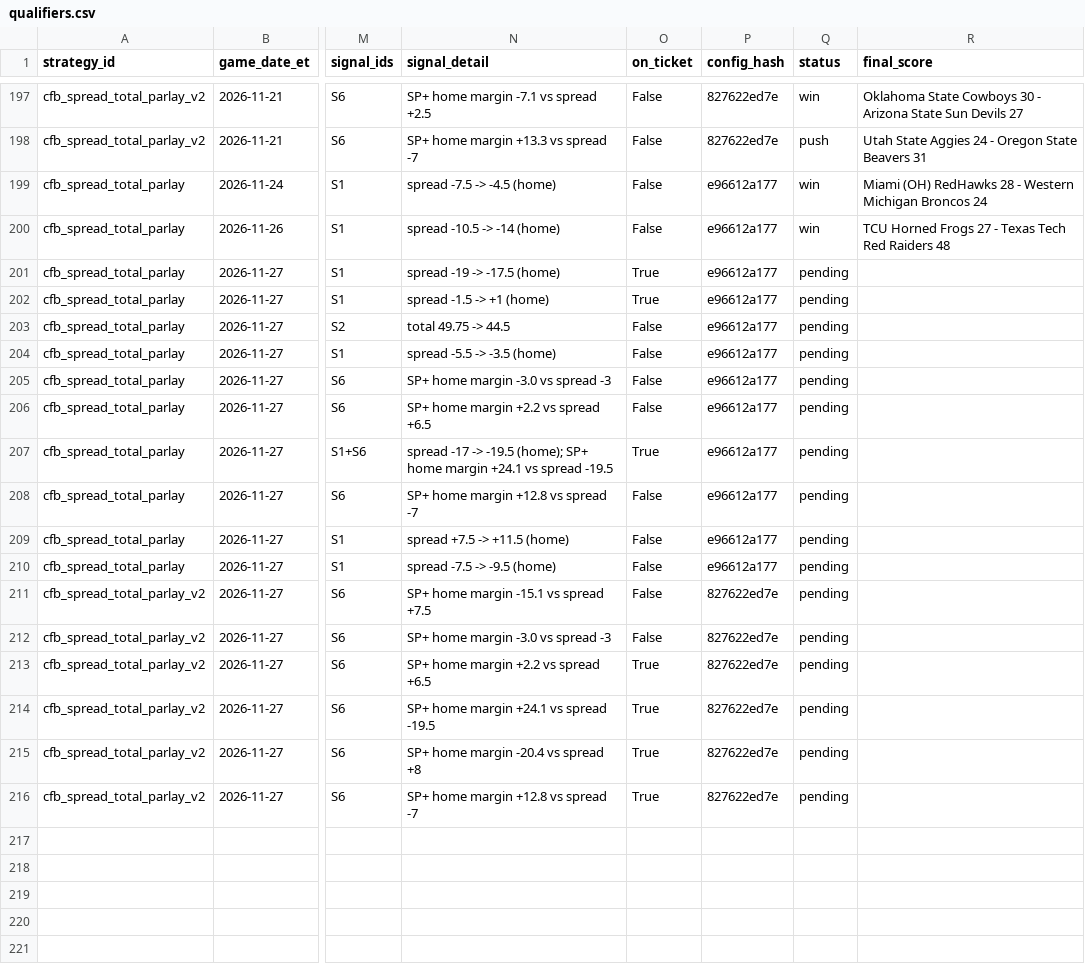
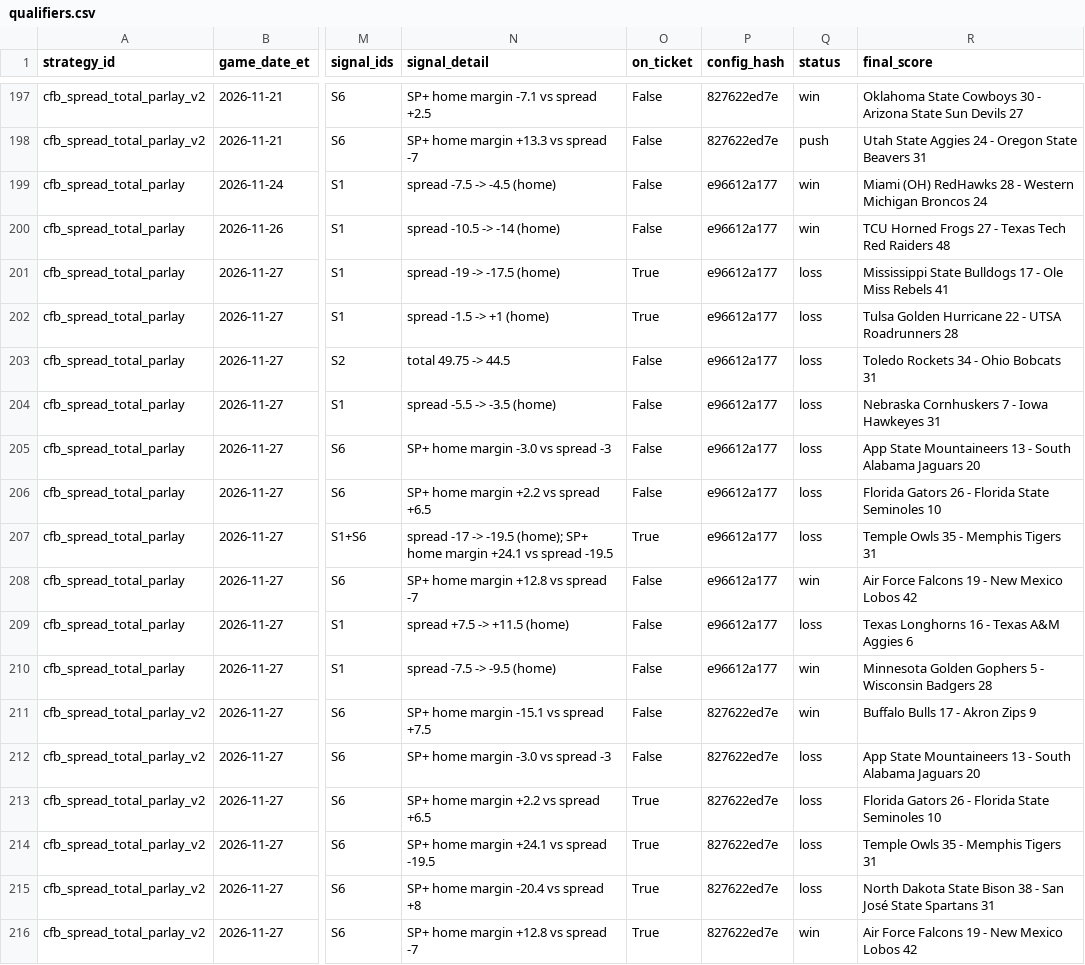
Before and after one commit to gitchrisqueen/panthera, a CSV file: data/ncaaf/tickets/qualifiers.csv, drawn as a sheet; only a part is shown, gaps mark what is left out; the diff names each change by its address in the sheet, - before the commit and + after, or states it on an @@ line.

```diff
--- a/data/ncaaf/tickets/qualifiers.csv
+++ b/data/ncaaf/tickets/qualifiers.csv
-Q201:Q207 (status): pending
+Q201:Q207 (status): loss
-R201 (final_score): (empty)
+R201 (final_score): Mississippi State Bulldogs 17 - Ole Miss Rebels 41
-R202 (final_score): (empty)
+R202 (final_score): Tulsa Golden Hurricane 22 - UTSA Roadrunners 28
-R203 (final_score): (empty)
+R203 (final_score): Toledo Rockets 34 - Ohio Bobcats 31
-R204 (final_score): (empty)
+R204 (final_score): Nebraska Cornhuskers 7 - Iowa Hawkeyes 31
-R205 (final_score): (empty)
+R205 (final_score): App State Mountaineers 13 - South Alabama Jaguars 20
-R206 (final_score): (empty)
+R206 (final_score): Florida Gators 26 - Florida State Seminoles 10
-R207 (final_score): (empty)
+R207 (final_score): Temple Owls 35 - Memphis Tigers 31
-Q208 (status): pending
+Q208 (status): win
-R208 (final_score): (empty)
+R208 (final_score): Air Force Falcons 19 - New Mexico Lobos 42
-Q209 (status): pending
+Q209 (status): loss
-R209 (final_score): (empty)
+R209 (final_score): Texas Longhorns 16 - Texas A&M Aggies 6
-Q210:Q211 (status): pending
+Q210:Q211 (status): win
-R210 (final_score): (empty)
+R210 (final_score): Minnesota Golden Gophers 5 - Wisconsin Badgers 28
-R211 (final_score): (empty)
+R211 (final_score): Buffalo Bulls 17 - Akron Zips 9
-Q212:Q215 (status): pending
+Q212:Q215 (status): loss
-R212 (final_score): (empty)
+R212 (final_score): App State Mountaineers 13 - South Alabama Jaguars 20
-R213 (final_score): (empty)
+R213 (final_score): Florida Gators 26 - Florida State Seminoles 10
-R214 (final_score): (empty)
+R214 (final_score): Temple Owls 35 - Memphis Tigers 31
-R215 (final_score): (empty)
+R215 (final_score): North Dakota State Bison 38 - San José State Spartans 31
-Q216 (status): pending
+Q216 (status): win
-R216 (final_score): (empty)
+R216 (final_score): Air Force Falcons 19 - New Mexico Lobos 42
```
Also changed, not shown: data/ncaaf/games/games.csv, data/ncaaf/tickets/ticket_legs.csv, 2 other files.
